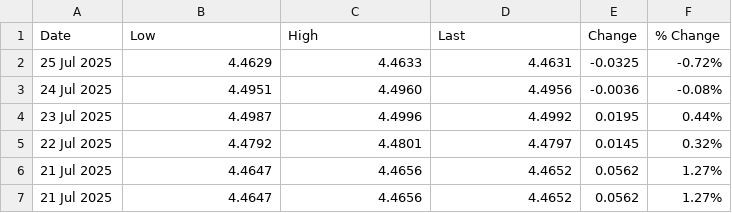
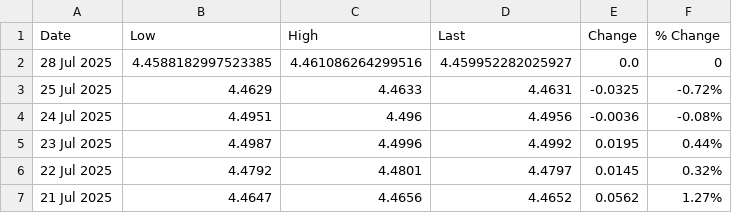
Before and after one commit to OmeletteFlipper-stack/LME-Automation, a CSV file: LME Copper.csv, drawn as a sheet; only a part is shown; the shorter side is filled out with more unchanged rows; addresses are those after the commit; the diff names each change by its address in the sheet, - before the commit and + after, or states it on an @@ line.

```diff
--- a/LME Copper.csv
+++ b/LME Copper.csv
+row 2: 28 Jul 2025 | 4.4588182997523385 | 4.461086264299516 | 4.459952282025927 | 0.0 | 0
-C4 (High): 4.4960
+C4 (High): 4.496
```
Also changed, not shown: LME Aluminum.csv, LME Zinc.csv.
